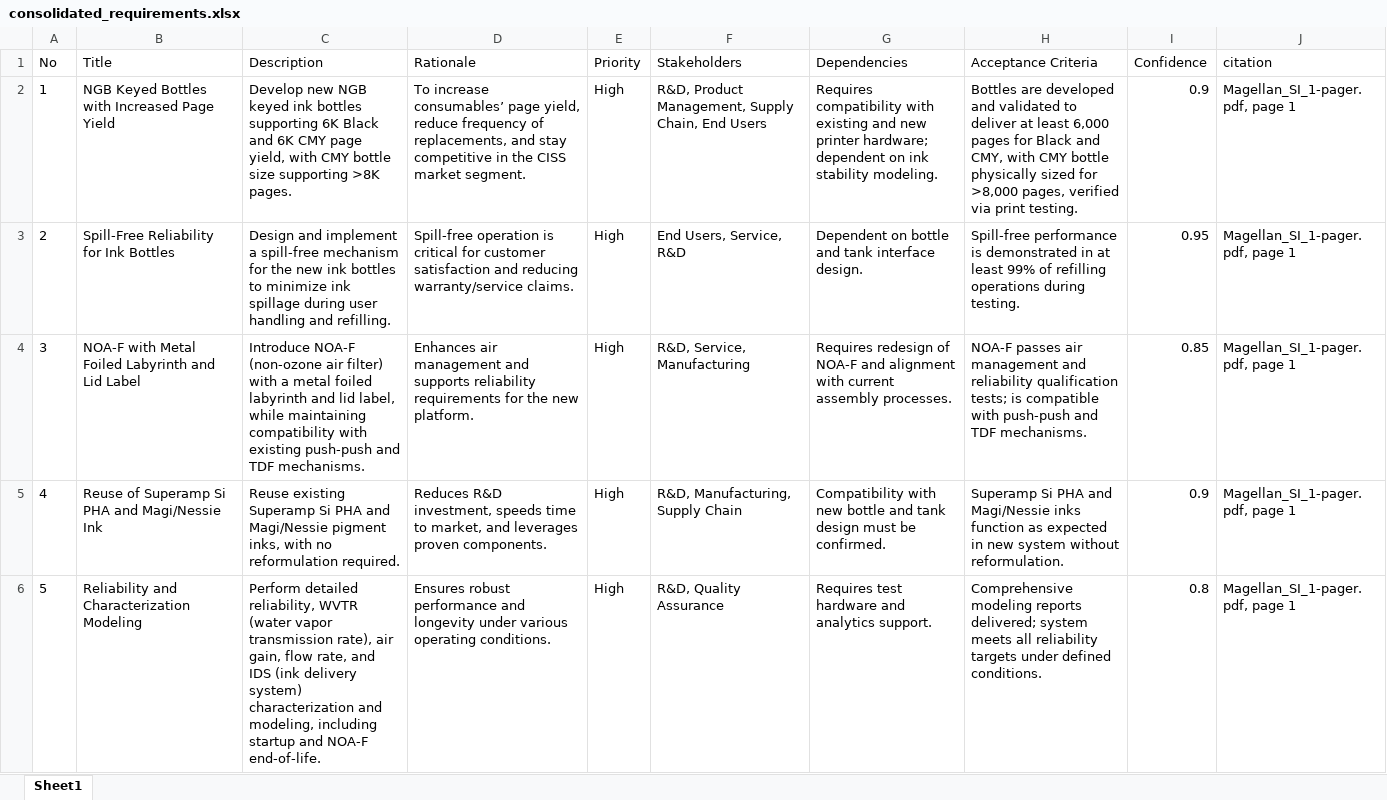
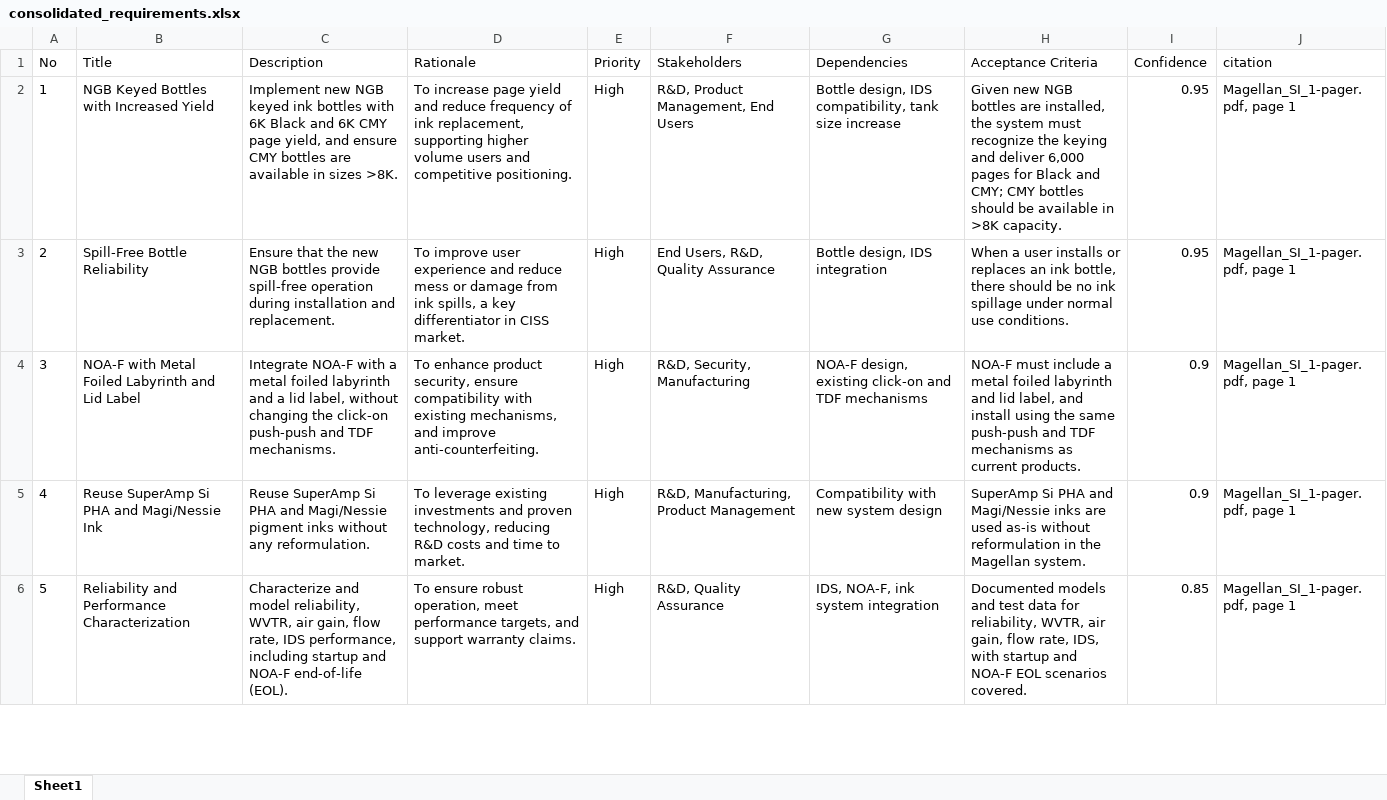
Before and after one commit to meaniketdubey/git_demo, an Excel workbook: consolidation/output/consolidated_requirements.xlsx, sheet Sheet1, drawn as a sheet; only a part is shown; values as stored, in another font and other column widths than the file's, no borders; the diff covers the shown part only; the diff names each change by its address in the sheet, - before the commit and + after, or states it on an @@ line.

Commit message:
Update consolidation/output/consolidated_requirements.xlsx

```diff
--- a/consolidation/output/consolidated_requirements.xlsx (sheet Sheet1)
+++ b/consolidation/output/consolidated_requirements.xlsx (sheet Sheet1)
-B2 (Title): NGB Keyed Bottles with Increased Page Yield
+B2 (Title): NGB Keyed Bottles with Increased Yield
-C2 (Description): Develop new NGB keyed ink bottles supporting 6K Black and 6K CMY page yield, with CMY bottle size supporting >8K pages.
+C2 (Description): Implement new NGB keyed ink bottles with 6K Black and 6K CMY page yield, and ensure CMY bottles are available in sizes >8K.
-D2 (Rationale): To increase consumables’ page yield, reduce frequency of replacements, and stay competitive in the CISS market segment.
+D2 (Rationale): To increase page yield and reduce frequency of ink replacement, supporting higher volume users and competitive positioning.
-F2 (Stakeholders): R&D, Product Management, Supply Chain, End Users
+F2 (Stakeholders): R&D, Product Management, End Users
-G2 (Dependencies): Requires compatibility with existing and new printer hardware; dependent on ink stability modeling.
+G2 (Dependencies): Bottle design, IDS compatibility, tank size increase
-H2 (Acceptance Criteria): Bottles are developed and validated to deliver at least 6,000 pages for Black and CMY, with CMY bottle physically sized for >8,000 pages, verified via print testing.
+H2 (Acceptance Criteria): Given new NGB bottles are installed, the system must recognize the keying and deliver 6,000 pages for Black and CMY; CMY bottles should be available in >8K capacity.
-I2 (Confidence): 0.9
+I2 (Confidence): 0.95
-B3 (Title): Spill-Free Reliability for Ink Bottles
+B3 (Title): Spill-Free Bottle Reliability
-C3 (Description): Design and implement a spill-free mechanism for the new ink bottles to minimize ink spillage during user handling and refilling.
+C3 (Description): Ensure that the new NGB bottles provide spill-free operation during installation and replacement.
-D3 (Rationale): Spill-free operation is critical for customer satisfaction and reducing warranty/service claims.
+D3 (Rationale): To improve user experience and reduce mess or damage from ink spills, a key differentiator in CISS market.
-F3 (Stakeholders): End Users, Service, R&D
+F3 (Stakeholders): End Users, R&D, Quality Assurance
-G3 (Dependencies): Dependent on bottle and tank interface design.
+G3 (Dependencies): Bottle design, IDS integration
-H3 (Acceptance Criteria): Spill-free performance is demonstrated in at least 99% of refilling operations during testing.
+H3 (Acceptance Criteria): When a user installs or replaces an ink bottle, there should be no ink spillage under normal use conditions.
-C4 (Description): Introduce NOA-F (non-ozone air filter) with a metal foiled labyrinth and lid label, while maintaining compatibility with existing push-push and…
+C4 (Description): Integrate NOA-F with a metal foiled labyrinth and a lid label, without changing the click-on push-push and…
-D4 (Rationale): Enhances air management and supports reliability requirements for the new platform.
+D4 (Rationale): To enhance product security, ensure compatibility with existing mechanisms, and improve anti-counterfeiting.
-F4 (Stakeholders): R&D, Service, Manufacturing
+F4 (Stakeholders): R&D, Security, Manufacturing
-G4 (Dependencies): Requires redesign of NOA-F and alignment with current assembly processes.
+G4 (Dependencies): NOA-F design, existing click-on and TDF mechanisms
-H4 (Acceptance Criteria): NOA-F passes air management and reliability qualification tests; is compatible with push-push and TDF mechanisms.
+H4 (Acceptance Criteria): NOA-F must include a metal foiled labyrinth and lid label, and install using the same push-push and TDF mechanisms as current products.
-I4 (Confidence): 0.85
+I4 (Confidence): 0.9
-B5 (Title): Reuse of Superamp Si PHA and Magi/Nessie Ink
+B5 (Title): Reuse SuperAmp Si PHA and Magi/Nessie Ink
-C5 (Description): Reuse existing Superamp Si PHA and Magi/Nessie pigment inks, with no reformulation required.
+C5 (Description): Reuse SuperAmp Si PHA and Magi/Nessie pigment inks without any reformulation.
-D5 (Rationale): Reduces R&D investment, speeds time to market, and leverages proven components.
+D5 (Rationale): To leverage existing investments and proven technology, reducing R&D costs and time to market.
-F5 (Stakeholders): R&D, Manufacturing, Supply Chain
+F5 (Stakeholders): R&D, Manufacturing, Product Management
-G5 (Dependencies): …with new bottle and tank design must be confirmed.
+G5 (Dependencies): …with new system design
-H5 (Acceptance Criteria): Superamp Si PHA and Magi/Nessie inks function as expected in new system without reformulation.
+H5 (Acceptance Criteria): SuperAmp Si PHA and Magi/Nessie inks are used as-is without reformulation in the Magellan system.
-B6 (Title): Reliability and Characterization Modeling
+B6 (Title): Reliability and Performance Characterization
-C6 (Description): Perform detailed reliability, WVTR (water vapor transmission rate), air gain, flow rate, and IDS (ink delivery system) characterization and modeling, including startup and NOA-F end-of-life.
+C6 (Description): Characterize and model reliability, WVTR, air gain, flow rate, IDS performance, including startup and NOA-F end-of-life (EOL).
-D6 (Rationale): Ensures robust performance and longevity under various operating conditions.
+D6 (Rationale): To ensure robust operation, meet performance targets, and support warranty claims.
-G6 (Dependencies): Requires test hardware and analytics support.
+G6 (Dependencies): IDS, NOA-F, ink system integration
-H6 (Acceptance Criteria): Comprehensive modeling reports delivered; system meets all reliability targets under defined conditions.
+H6 (Acceptance Criteria): Documented models and test data for reliability, WVTR, air gain, flow rate, IDS, with startup and NOA-F EOL scenarios covered.
-I6 (Confidence): 0.8
+I6 (Confidence): 0.85
```
Also changed, not shown: 19 added rows, 25 removed rows, 179 edited cells and row numbers in column A elsewhere in this sheet.
